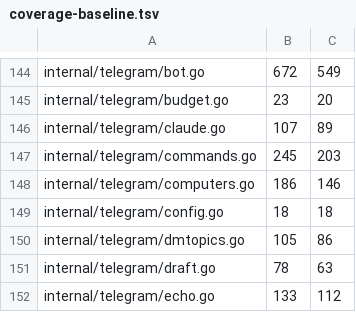
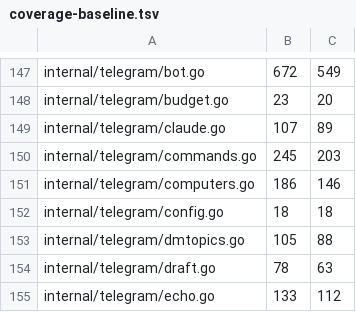
Before and after one commit to USA-RedDragon/talaria, a TSV file: hub/.github/coverage-baseline.tsv, drawn as a sheet; only a part is shown, gaps mark what is left out; the diff covers the shown part only.

```diff
--- a/hub/.github/coverage-baseline.tsv
+++ b/hub/.github/coverage-baseline.tsv
@@ -149,3 +152,3 @@ internal/telegram/computers.go	186	146
 internal/telegram/config.go	18	18
-internal/telegram/dmtopics.go	105	86
+internal/telegram/dmtopics.go	105	88
 internal/telegram/draft.go	78	63
```
Also changed, not shown: 3 added rows and 19 edited cells elsewhere in this file.
